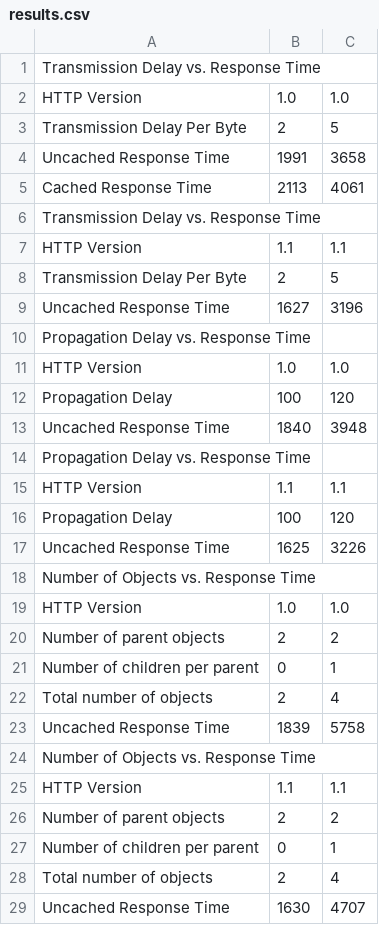
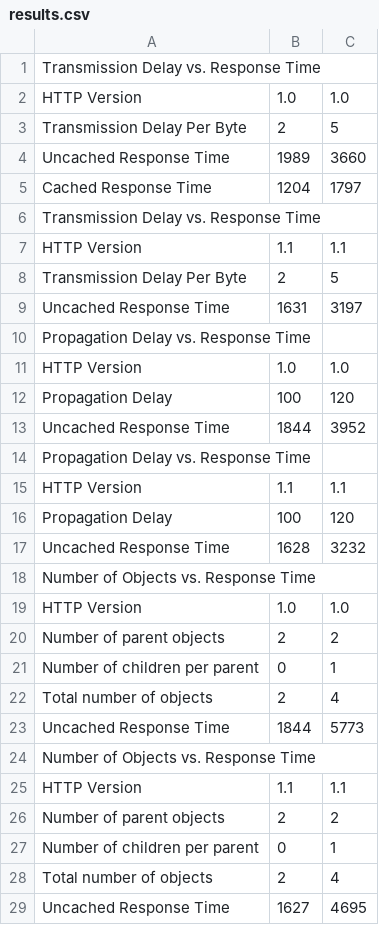
Before and after one commit to thanhmvu/HTTP-simulator, a CSV file: results.csv, drawn as a sheet.

```diff
--- a/results.csv
+++ b/results.csv
@@ -3,4 +3,4 @@ HTTP Version;1.0;1.0
 Transmission Delay Per Byte;2;5
-Uncached Response Time;1991;3658
-Cached Response Time;2113;4061
+Uncached Response Time;1989;3660
+Cached Response Time;1204;1797
 Transmission Delay vs. Response Time
@@ -8,3 +8,3 @@ HTTP Version;1.1;1.1
 Transmission Delay Per Byte;2;5
-Uncached Response Time;1627;3196
+Uncached Response Time;1631;3197
 Propagation Delay vs. Response Time
@@ -12,3 +12,3 @@ HTTP Version;1.0;1.0
 Propagation Delay;100;120
-Uncached Response Time;1840;3948
+Uncached Response Time;1844;3952
 Propagation Delay vs. Response Time
@@ -16,3 +16,3 @@ HTTP Version;1.1;1.1
 Propagation Delay;100;120
-Uncached Response Time;1625;3226
+Uncached Response Time;1628;3232
 Number of Objects vs. Response Time
@@ -22,3 +22,3 @@ Number of children per parent;0;1
 Total number of objects;2;4
-Uncached Response Time;1839;5758
+Uncached Response Time;1844;5773
 Number of Objects vs. Response Time
@@ -28,2 +28,2 @@ Number of children per parent;0;1
 Total number of objects;2;4
-Uncached Response Time;1630;4707
+Uncached Response Time;1627;4695
```
Also changed, not shown: 2 other files.
